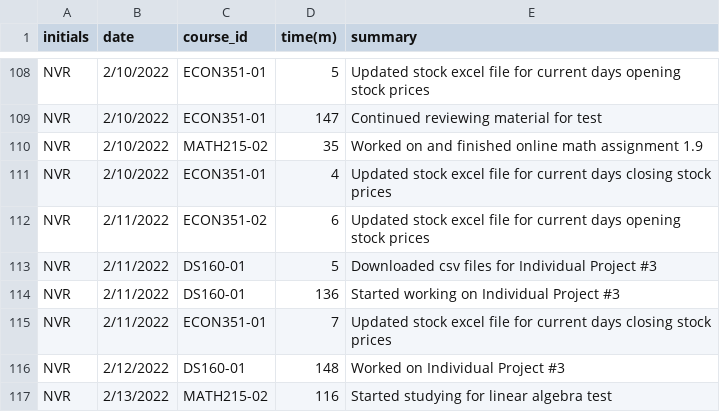
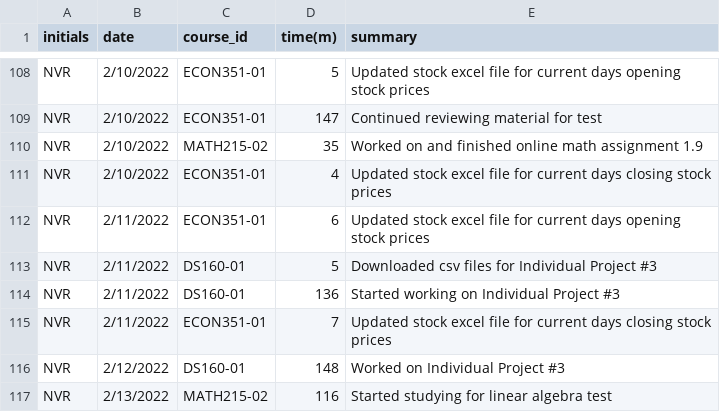
Before and after one commit to nromano2/NVR_Timesheet_Project, a CSV file: NVR_Timesheet_Project.csv, drawn as a sheet; only a part is shown, gaps mark what is left out.

Commit message:
updated file for week of 2/7 to 2/13

```diff
--- a/NVR_Timesheet_Project.csv
+++ b/NVR_Timesheet_Project.csv
@@ -111,3 +111,3 @@ NVR,2/10/2022,MATH215-02,35,Worked on and finished online math assignment 1.9
 NVR,2/10/2022,ECON351-01,4,Updated stock excel file for current days closing stock prices
-NVR,2/11/2022,ECON351-02,6,Updated stock excel file for current days opening stock prices
+NVR,2/11/2022,ECON351-01,6,Updated stock excel file for current days opening stock prices
 NVR,2/11/2022,DS160-01,5,Downloaded csv files for Individual Project #3
```
